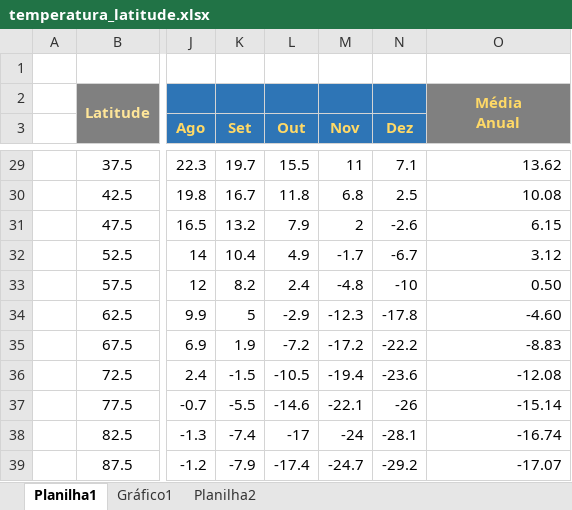
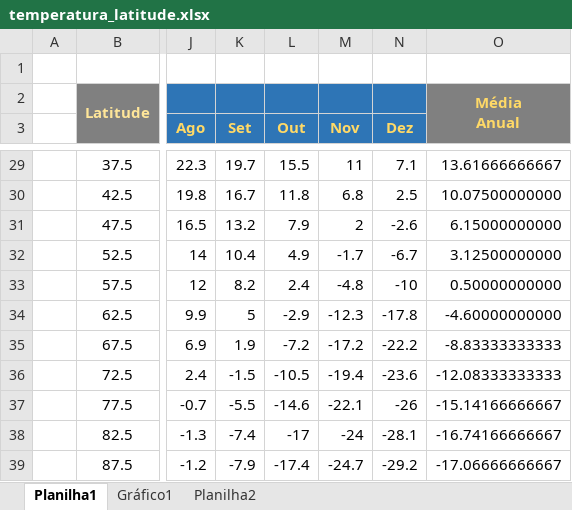
Before and after one commit to renatopierri/algoritmos, an Excel workbook: Tenenbaum_Latitude_1_2_2/Arquivos_adicionais/temperatura_latitude.xlsx, sheet Planilha1, drawn as a sheet; only a part is shown, gaps mark what is left out; values as stored, in another font and other column widths than the file's, no borders; conditional formats not drawn; the diff covers the shown part only; the diff names each change by its address in the sheet, - before the commit and + after, or states it on an @@ line.

```diff
--- a/Tenenbaum_Latitude_1_2_2/Arquivos_adicionais/temperatura_latitude.xlsx (sheet Planilha1)
+++ b/Tenenbaum_Latitude_1_2_2/Arquivos_adicionais/temperatura_latitude.xlsx (sheet Planilha1)
-O29: 13.62
+O29: 13.61666666667
-O30: 10.08
+O30: 10.07500000000
-O31: 6.15
+O31: 6.15000000000
-O32: 3.12
+O32: 3.12500000000
-O33: 0.50
+O33: 0.50000000000
-O34: -4.60
+O34: -4.60000000000
-O35: -8.83
+O35: -8.83333333333
-O36: -12.08
+O36: -12.08333333333
-O37: -15.14
+O37: -15.14166666667
-O38: -16.74
+O38: -16.74166666667
-O39: -17.07
+O39: -17.06666666667
```
Also changed, not shown: 25 edited cells elsewhere in this sheet, charts or pictures, 5 other files.
